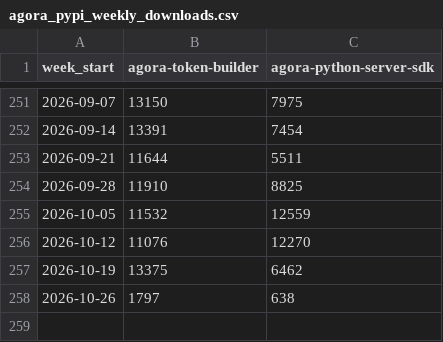
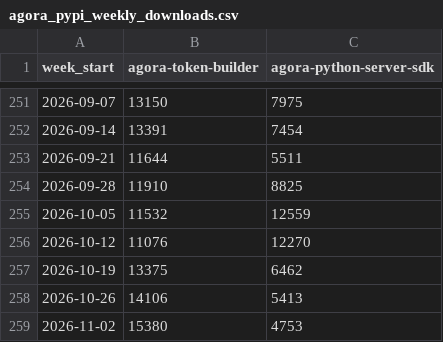
Before and after one commit to zheminlin266/Agora_Research, a CSV file: public/data/dev-npm-downloads/Data/agora_pypi_weekly_downloads.csv, drawn as a sheet; only a part is shown, gaps mark what is left out.

```diff
--- a/public/data/dev-npm-downloads/Data/agora_pypi_weekly_downloads.csv
+++ b/public/data/dev-npm-downloads/Data/agora_pypi_weekly_downloads.csv
@@ -257,2 +257,3 @@ week_start,agora-token-builder,agora-python-server-sdk
 2026-10-19,13375,6462
-2026-10-26,1797,638
+2026-10-26,14106,5413
+2026-11-02,15380,4753
```
Also changed, not shown: public/data/dev-npm-downloads/Data/agora_npm_weekly_downloads.csv, public/data/dev-npm-downloads/Data/livekit_npm_weekly_downloads.csv, 15 other files.
